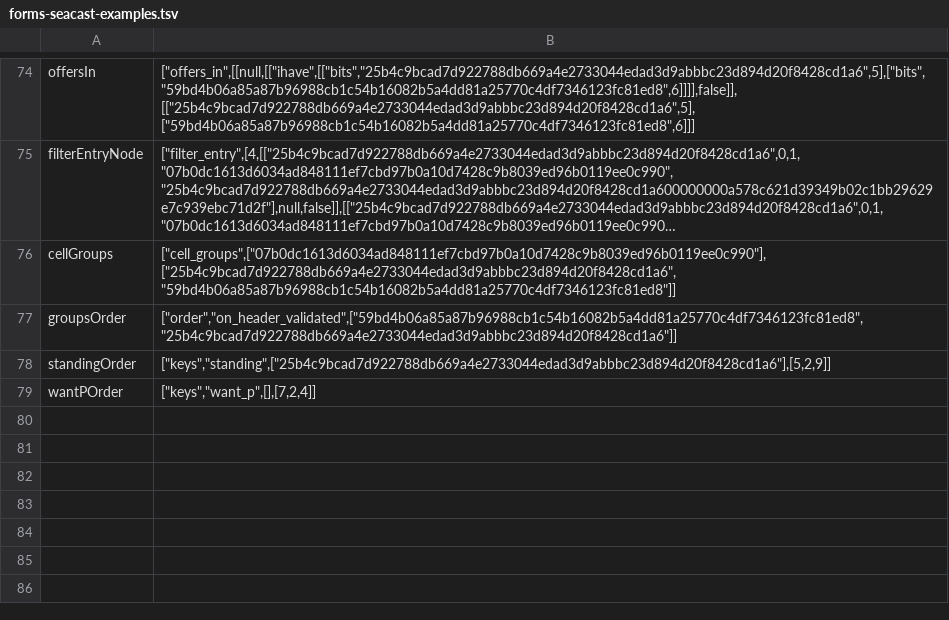
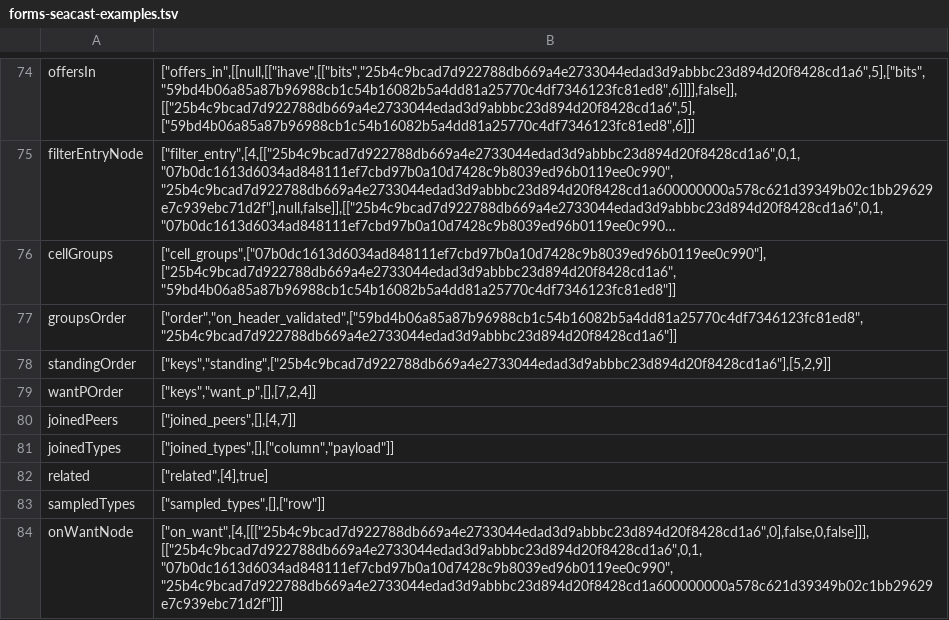
Before and after one commit to cskiraly/seacast-spec, a TSV file: formal/twin/tools/forms-seacast-examples.tsv, drawn as a sheet; only a part is shown, gaps mark what is left out; long unchanged cells end in ….

Commit message:
formal/twin: seacast.md's roots traced: on_frame, on_heartbeat and publish as records
The tracer's side of the roots the twin runs (Seacast/Roots.lean).

- records_seacast.py: the three roots' rows. on_chunk now runs inside on_frame's record and writes none of its
  own.
- trace3.py:
  - on_want is asked, since on_frame's records call it: ASKED_Seacast has ten names, with its encoder of asks and
    answers;
  - the heartbeat's questions (joined_types, joined_peers, sampled_types, related) have encoders;
  - gossip_ids is adapted;
  - LAYERS lists publish's layers under --source-offers off and late as changing (node.py:995, :1014), and
    on_want's four layers under the root that asks it.
- fullid.py: seacast.md's places. These are the type questions' chunk in any record, wire_size's and offers_in's
  entries on next_to_send's tape, decode's and shuffled's rebuilt pairs, the frame of five lists, and on_want as an
  answerer, also asked inside on_frame. There are 18 new cases.
- forms_seacast_examples.py: five rows (joinedPeers, joinedTypes, related, sampledTypes, onWantNode), 84 in all.
- check.sh:
  - The stops step's points 6 and (q) and D5's control are planted on hand5-v2, at node 1's on_heartbeat record
    (D3_RECORDS=5). hand5-off is a control traced to its end, with publish replaced at every node.
  - The arities plant is on on_frame's writer.
  - The replaced names' rows count ten names, on_want among them.
  - unscanned-layer-v2's plant is over propose_colour, which no record covers.
- tracerfaults3.py: on-frame-without-p-v2 in on-chunk-without-p-v2's place, the unscanned layer moved, and
  live-binding-v2, new: a lambda bound after the install, met at a record's entry.
- altered3.py: the third carried case gives the header without the name where every replaceable name is traced.
- closure_seacast.py: the gossip_put case names publish too (seacast.md's publish calls gossip_history.put).

```diff
--- a/formal/twin/tools/forms-seacast-examples.tsv
+++ b/formal/twin/tools/forms-seacast-examples.tsv
@@ -79 +79,6 @@ standingOrder	["keys","standing",["25b4c9bcad7d922788db669a4e2733044edad3d9abbbc
 wantPOrder	["keys","want_p",[],[7,2,4]]
+joinedPeers	["joined_peers",[],[4,7]]
+joinedTypes	["joined_types",[],["column","payload"]]
+related	["related",[4],true]
+sampledTypes	["sampled_types",[],["row"]]
+onWantNode	["on_want",[4,[[["25b4c9bcad7d922788db669a4e2733044edad3d9abbbc23d894d20f8428cd1a6",0],false,0,false]]],[["25b4c9bcad7d922788db669a4e2733044edad3d9abbbc23d894d20f8428cd1a6",0,1,"07b0dc1613d6034ad848111ef7cbd97b0a10d7428c9b8039ed96b0119ee0c990","25b4c9bcad7d922788db669a4e2733044edad3d9abbbc23d894d20f8428cd1a600000000a578c621d39349b02c1bb29629e7c939ebc71d2f"]]]
```
Also changed, not shown: 8 other files.
